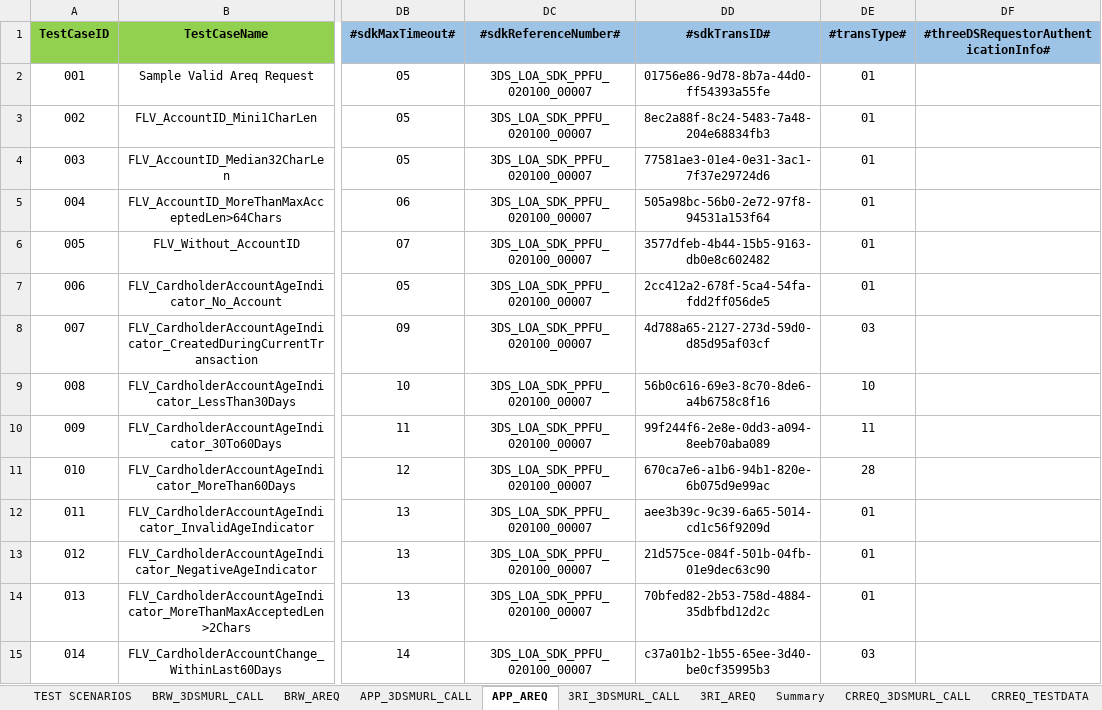
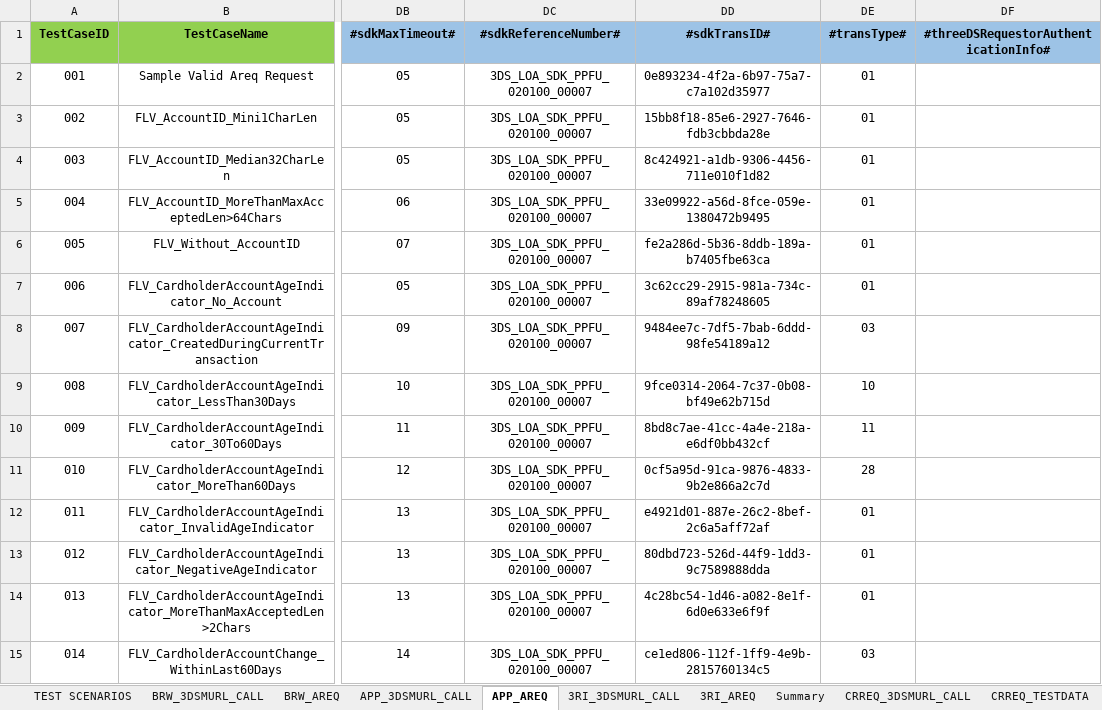
Before and after one commit to AutomationTestingDemo/TDServerAutomation, an Excel workbook: data/3DS-Amazon.xlsx, sheet APP_AREQ, drawn as a sheet; only a part is shown, gaps mark what is left out; values as stored, in another font and other column widths than the file's, no borders; the diff covers the shown part only; the diff names each change by its address in the sheet, - before the commit and + after, or states it on an @@ line.

```diff
--- a/data/3DS-Amazon.xlsx (sheet APP_AREQ)
+++ b/data/3DS-Amazon.xlsx (sheet APP_AREQ)
-DD2 (#sdkTransID#): 01756e86-9d78-8b7a-44d0-ff54393a55fe
+DD2 (#sdkTransID#): 0e893234-4f2a-6b97-75a7-c7a102d35977
-DD3 (#sdkTransID#): 8ec2a88f-8c24-5483-7a48-204e68834fb3
+DD3 (#sdkTransID#): 15bb8f18-85e6-2927-7646-fdb3cbbda28e
-DD4 (#sdkTransID#): 77581ae3-01e4-0e31-3ac1-7f37e29724d6
+DD4 (#sdkTransID#): 8c424921-a1db-9306-4456-711e010f1d82
-DD5 (#sdkTransID#): 505a98bc-56b0-2e72-97f8-94531a153f64
+DD5 (#sdkTransID#): 33e09922-a56d-8fce-059e-1380472b9495
-DD6 (#sdkTransID#): 3577dfeb-4b44-15b5-9163-db0e8c602482
+DD6 (#sdkTransID#): fe2a286d-5b36-8ddb-189a-b7405fbe63ca
-DD7 (#sdkTransID#): 2cc412a2-678f-5ca4-54fa-fdd2ff056de5
+DD7 (#sdkTransID#): 3c62cc29-2915-981a-734c-89af78248605
-DD8 (#sdkTransID#): 4d788a65-2127-273d-59d0-d85d95af03cf
+DD8 (#sdkTransID#): 9484ee7c-7df5-7bab-6ddd-98fe54189a12
-DD9 (#sdkTransID#): 56b0c616-69e3-8c70-8de6-a4b6758c8f16
+DD9 (#sdkTransID#): 9fce0314-2064-7c37-0b08-bf49e62b715d
-DD10 (#sdkTransID#): 99f244f6-2e8e-0dd3-a094-8eeb70aba089
+DD10 (#sdkTransID#): 8bd8c7ae-41cc-4a4e-218a-e6df0bb432cf
-DD11 (#sdkTransID#): 670ca7e6-a1b6-94b1-820e-6b075d9e99ac
+DD11 (#sdkTransID#): 0cf5a95d-91ca-9876-4833-9b2e866a2c7d
-DD12 (#sdkTransID#): aee3b39c-9c39-6a65-5014-cd1c56f9209d
+DD12 (#sdkTransID#): e4921d01-887e-26c2-8bef-2c6a5aff72af
-DD13 (#sdkTransID#): 21d575ce-084f-501b-04fb-01e9dec63c90
+DD13 (#sdkTransID#): 80dbd723-526d-44f9-1dd3-9c7589888dda
-DD14 (#sdkTransID#): 70bfed82-2b53-758d-4884-35dbfbd12d2c
+DD14 (#sdkTransID#): 4c28bc54-1d46-a082-8e1f-6d0e633e6f9f
-DD15 (#sdkTransID#): c37a01b2-1b55-65ee-3d40-be0cf35995b3
+DD15 (#sdkTransID#): ce1ed806-112f-1ff9-4e9b-2815760134c5
```
Also changed, not shown: 769 edited cells elsewhere in this sheet, sheet Summary, 2 other files.
